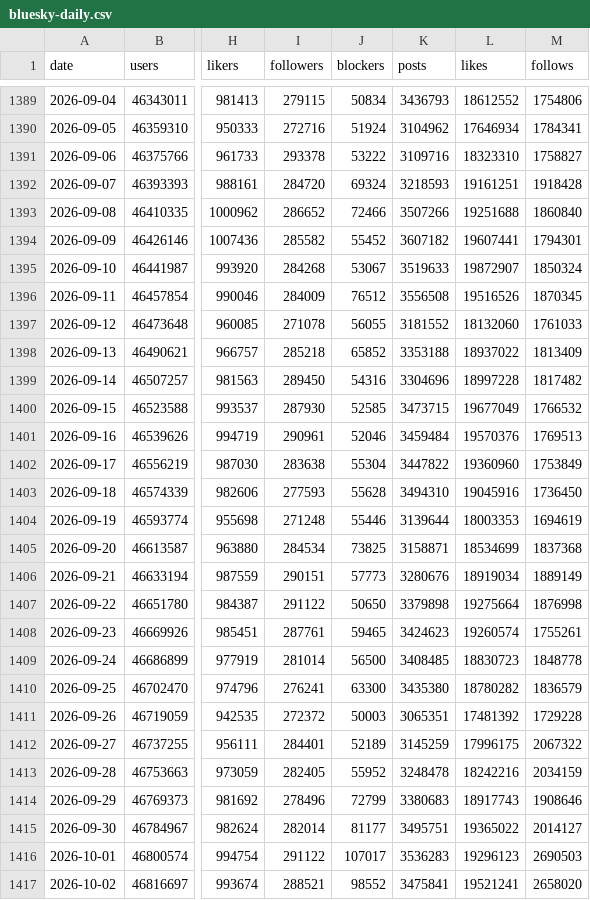
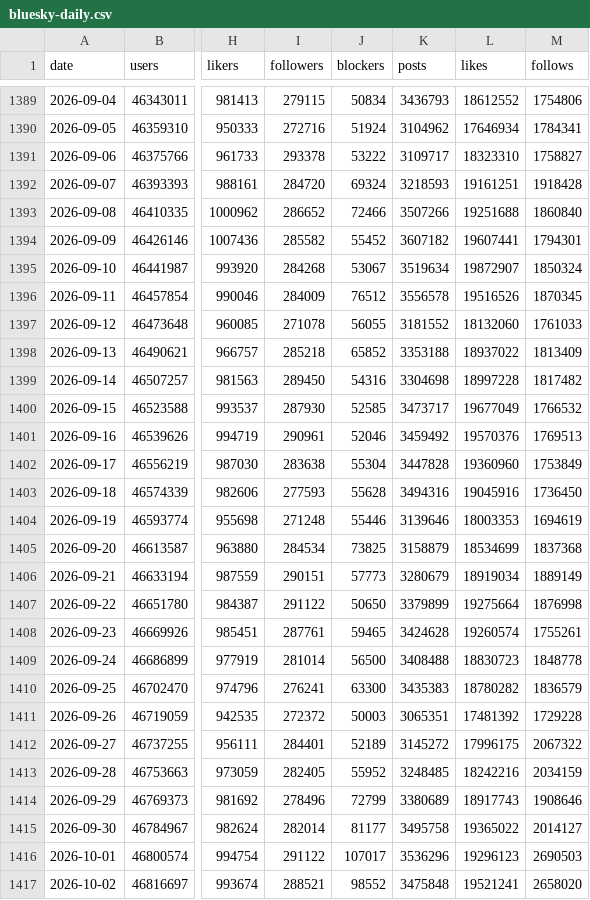
Before and after one commit to obsesivegamer/Bluesky-User-Trends, a CSV file: data/bluesky-daily.csv, drawn as a sheet; only a part is shown, gaps mark what is left out; the diff covers the shown part only; the diff names each change by its address in the sheet, - before the commit and + after, or states it on an @@ line.

```diff
--- a/data/bluesky-daily.csv
+++ b/data/bluesky-daily.csv
-K1391 (posts): 3109716
+K1391 (posts): 3109717
-K1395 (posts): 3519633
+K1395 (posts): 3519634
-K1396 (posts): 3556508
+K1396 (posts): 3556578
-K1399 (posts): 3304696
+K1399 (posts): 3304698
-K1400 (posts): 3473715
+K1400 (posts): 3473717
-K1401 (posts): 3459484
+K1401 (posts): 3459492
-K1402 (posts): 3447822
+K1402 (posts): 3447828
-K1403 (posts): 3494310
+K1403 (posts): 3494316
-K1404 (posts): 3139644
+K1404 (posts): 3139646
-K1405 (posts): 3158871
+K1405 (posts): 3158879
-K1406 (posts): 3280676
+K1406 (posts): 3280679
-K1407 (posts): 3379898
+K1407 (posts): 3379899
-K1408 (posts): 3424623
+K1408 (posts): 3424628
-K1409 (posts): 3408485
+K1409 (posts): 3408488
-K1410 (posts): 3435380
+K1410 (posts): 3435383
-K1412 (posts): 3145259
+K1412 (posts): 3145272
-K1413 (posts): 3248478
+K1413 (posts): 3248485
-K1414 (posts): 3380683
+K1414 (posts): 3380689
-K1415 (posts): 3495751
+K1415 (posts): 3495758
-K1416 (posts): 3536283
+K1416 (posts): 3536296
-K1417 (posts): 3475841
+K1417 (posts): 3475848
```
Also changed, not shown: 172 edited cells elsewhere in this file, 3 other files.
